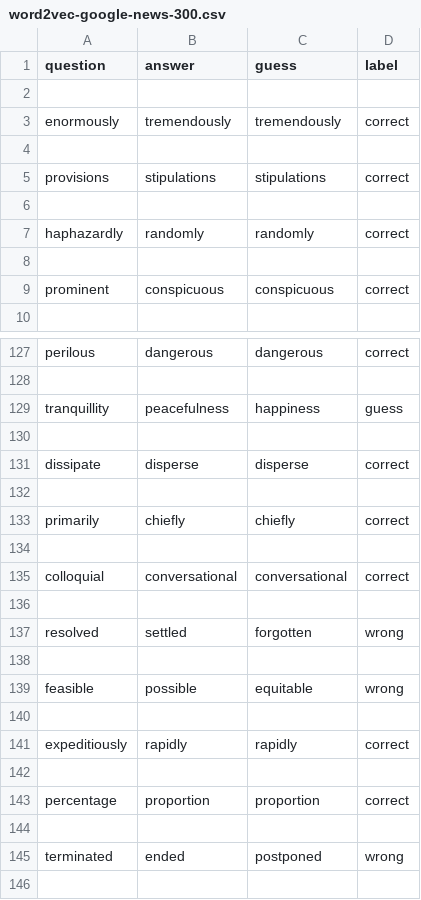
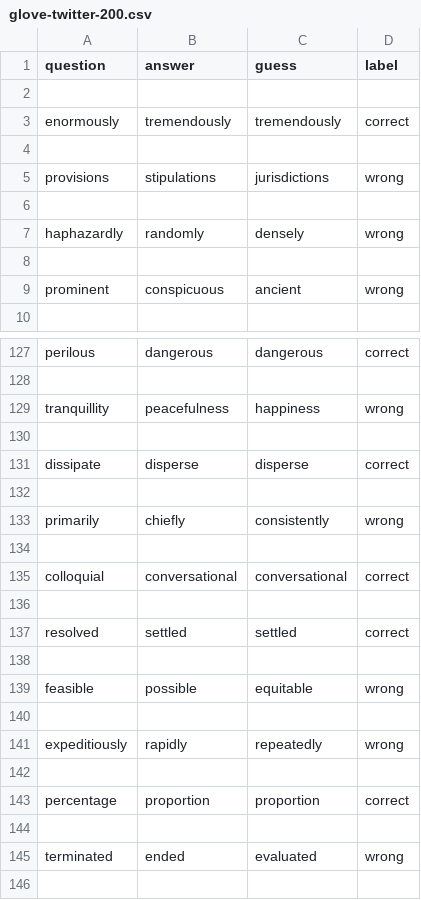
Before and after one commit to georgia1515/RoboBrains472, a CSV file: Word2Vec/glove-twitter-200.csv (was Word2Vec/word2vec-google-news-300.csv), drawn as a sheet; only a part is shown, gaps mark what is left out; the diff covers the shown part only.

```diff
--- a/Word2Vec/word2vec-google-news-300.csv
+++ b/Word2Vec/glove-twitter-200.csv
@@ -4,7 +4,7 @@ enormously,tremendously,tremendously,correct
 
-provisions,stipulations,stipulations,correct
+provisions,stipulations,jurisdictions,wrong
 
-haphazardly,randomly,randomly,correct
+haphazardly,randomly,densely,wrong
 
-prominent,conspicuous,conspicuous,correct
+prominent,conspicuous,ancient,wrong
 
@@ -128,3 +128,3 @@ perilous,dangerous,dangerous,correct
 
-tranquillity,peacefulness,happiness,guess
+tranquillity,peacefulness,happiness,wrong
 
@@ -132,3 +132,3 @@ dissipate,disperse,disperse,correct
 
-primarily,chiefly,chiefly,correct
+primarily,chiefly,consistently,wrong
 
@@ -136,3 +136,3 @@ colloquial,conversational,conversational,correct
 
-resolved,settled,forgotten,wrong
+resolved,settled,settled,correct
 
@@ -140,3 +140,3 @@ feasible,possible,equitable,wrong
 
-expeditiously,rapidly,rapidly,correct
+expeditiously,rapidly,repeatedly,wrong
 
@@ -144,3 +144,3 @@ percentage,proportion,proportion,correct
 
-terminated,ended,postponed,wrong
+terminated,ended,evaluated,wrong
 
```
Also changed, not shown: 49 edited cells elsewhere in this file, 3 other files.
